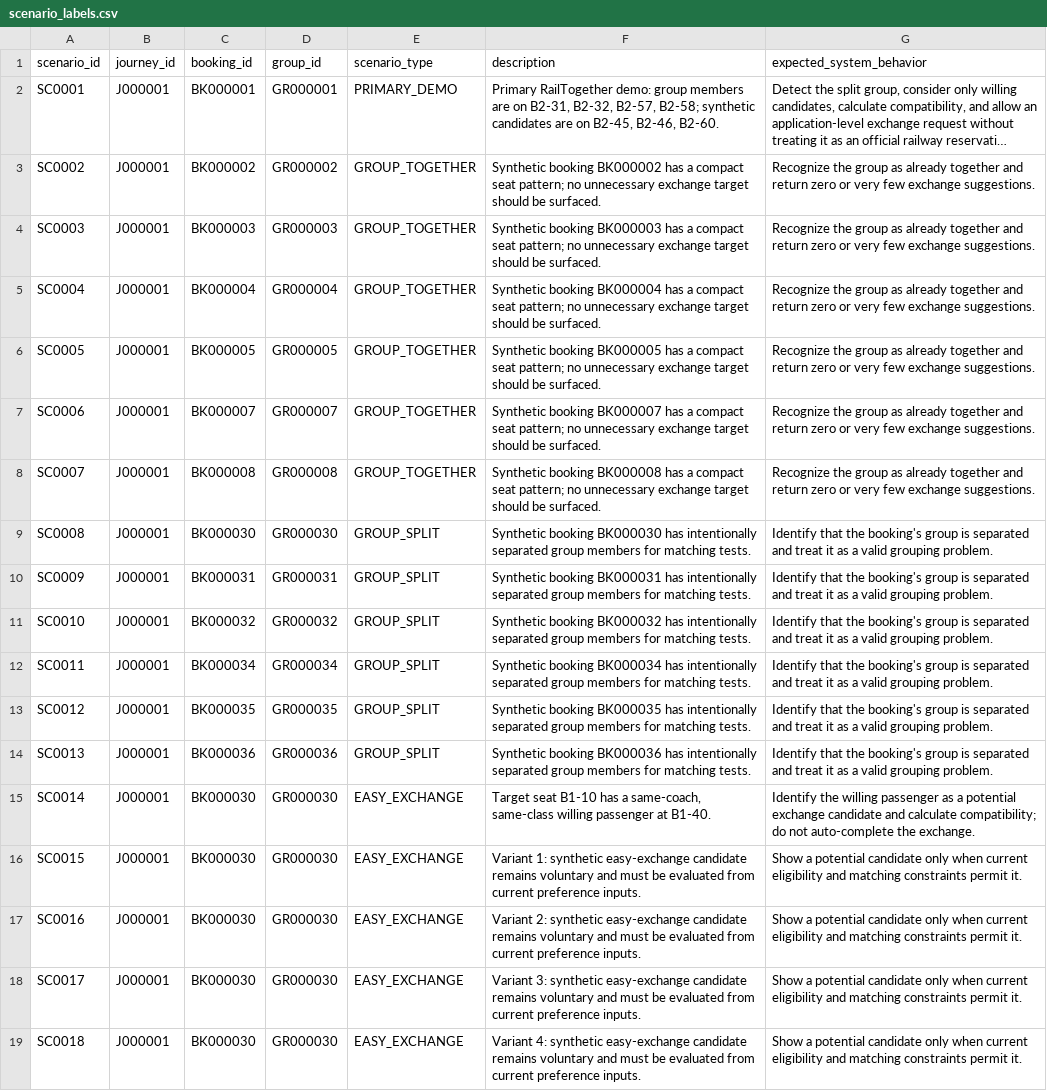
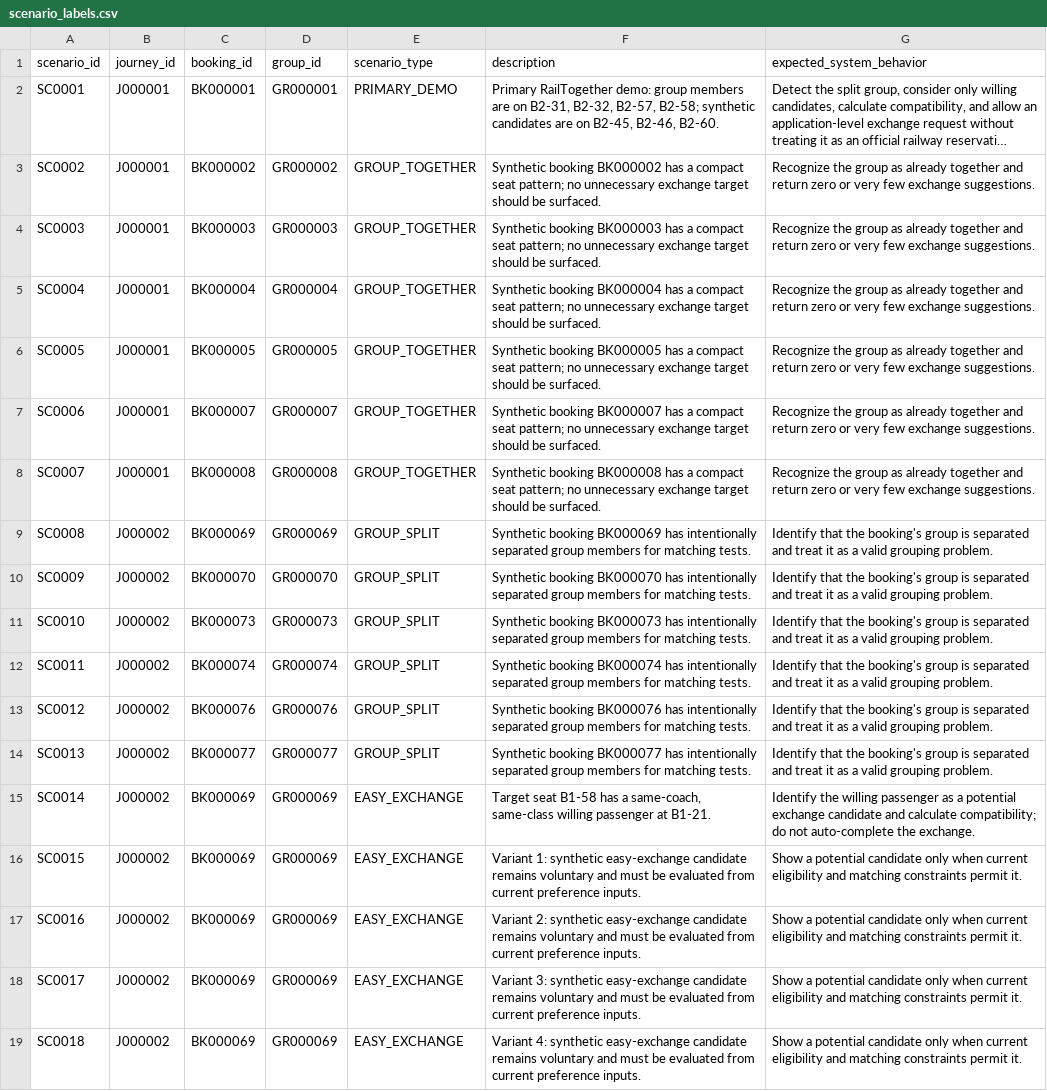
Before and after one commit to mahendraasingh/rail, a CSV file: backend/dataset/uploads/scenario_labels.csv, drawn as a sheet; only a part is shown; long unchanged cells end in …; the diff covers the shown part only.

```diff
--- a/backend/dataset/uploads/scenario_labels.csv
+++ b/backend/dataset/uploads/scenario_labels.csv
@@ -8,12 +8,12 @@ SC0006,J000001,BK000007,GR000007,GROUP_TOGETHER,Synthetic booking BK000007 has a
 SC0007,J000001,BK000008,GR000008,GROUP_TOGETHER,Synthetic booking BK000008 has a compact seat pattern; no unnecessary exchange target should be surfaced.,Recognize the group as already together and return zero or very few exchange suggestions.
-SC0008,J000001,BK000030,GR000030,GROUP_SPLIT,Synthetic booking BK000030 has intentionally separated group members for matching tests.,Identify that the booking's group is separated and treat it as a valid grouping problem.
-SC0009,J000001,BK000031,GR000031,GROUP_SPLIT,Synthetic booking BK000031 has intentionally separated group members for matching tests.,Identify that the booking's group is separated and treat it as a valid grouping problem.
-SC0010,J000001,BK000032,GR000032,GROUP_SPLIT,Synthetic booking BK000032 has intentionally separated group members for matching tests.,Identify that the booking's group is separated and treat it as a valid grouping problem.
-SC0011,J000001,BK000034,GR000034,GROUP_SPLIT,Synthetic booking BK000034 has intentionally separated group members for matching tests.,Identify that the booking's group is separated and treat it as a valid grouping problem.
-SC0012,J000001,BK000035,GR000035,GROUP_SPLIT,Synthetic booking BK000035 has intentionally separated group members for matching tests.,Identify that the booking's group is separated and treat it as a valid grouping problem.
-SC0013,J000001,BK000036,GR000036,GROUP_SPLIT,Synthetic booking BK000036 has intentionally separated group members for matching tests.,Identify that the booking's group is separated and treat it as a valid grouping problem.
-SC0014,J000001,BK000030,GR000030,EASY_EXCHANGE,"Target seat B1-10 has a same-coach, same-class willing passenger at B1-40.",Identify the willing passenger as a potential exchange candidate and calculate compatibility; do not auto-complete the exchange.
-SC0015,J000001,BK000030,GR000030,EASY_EXCHANGE,Variant 1: synthetic easy-exchange candidate remains voluntary and must be evaluated from current preference inputs.,Show a potential candidate only when current eligibility and matching constraints permit it.
-SC0016,J000001,BK000030,GR000030,EASY_EXCHANGE,Variant 2: synthetic easy-exchange candidate remains voluntary and must be evaluated from current preference inputs.,Show a potential candidate only when current eligibility and matching constraints permit it.
-SC0017,J000001,BK000030,GR000030,EASY_EXCHANGE,Variant 3: synthetic easy-exchange candidate remains voluntary and must be evaluated from current preference inputs.,Show a potential candidate only when current eligibility and matching constraints permit it.
-SC0018,J000001,BK000030,GR000030,EASY_EXCHANGE,Variant 4: synthetic easy-exchange candidate remains voluntary and must be evaluated from current preference inputs.,Show a potential candidate only when current eligibility and matching constraints permit it.
+SC0008,J000002,BK000069,GR000069,GROUP_SPLIT,Synthetic booking BK000069 has intentionally separated group members for matching tests.,Identify that the booking's group is separated and treat it as a valid grouping problem.
+SC0009,J000002,BK000070,GR000070,GROUP_SPLIT,Synthetic booking BK000070 has intentionally separated group members for matching tests.,Identify that the booking's group is separated and treat it as a valid grouping problem.
+SC0010,J000002,BK000073,GR000073,GROUP_SPLIT,Synthetic booking BK000073 has intentionally separated group members for matching tests.,Identify that the booking's group is separated and treat it as a valid grouping problem.
+SC0011,J000002,BK000074,GR000074,GROUP_SPLIT,Synthetic booking BK000074 has intentionally separated group members for matching tests.,Identify that the booking's group is separated and treat it as a valid grouping problem.
+SC0012,J000002,BK000076,GR000076,GROUP_SPLIT,Synthetic booking BK000076 has intentionally separated group members for matching tests.,Identify that the booking's group is separated and treat it as a valid grouping problem.
+SC0013,J000002,BK000077,GR000077,GROUP_SPLIT,Synthetic booking BK000077 has intentionally separated group members for matching tests.,Identify that the booking's group is separated and treat it as a valid grouping problem.
+SC0014,J000002,BK000069,GR000069,EASY_EXCHANGE,"Target seat B1-58 has a same-coach, same-class willing passenger at B1-21.",Identify the willing passenger as a potential exchange candidate and calculate compatibility; do not auto-complete the exchange.
+SC0015,J000002,BK000069,GR000069,EASY_EXCHANGE,Variant 1: synthetic easy-exchange candidate remains voluntary and must be evaluated from current preference inputs.,Show a potential candidate only when current eligibility and matching constraints permit it.
+SC0016,J000002,BK000069,GR000069,EASY_EXCHANGE,Variant 2: synthetic easy-exchange candidate remains voluntary and must be evaluated from current preference inputs.,Show a potential candidate only when current eligibility and matching constraints permit it.
+SC0017,J000002,BK000069,GR000069,EASY_EXCHANGE,Variant 3: synthetic easy-exchange candidate remains voluntary and must be evaluated from current preference inputs.,Show a potential candidate only when current eligibility and matching constraints permit it.
+SC0018,J000002,BK000069,GR000069,EASY_EXCHANGE,Variant 4: synthetic easy-exchange candidate remains voluntary and must be evaluated from current preference inputs.,Show a potential candidate only when current eligibility and matching constraints permit it.
```
Also changed, not shown: 105 edited cells elsewhere in this file, backend/dataset/uploads/coaches.csv, backend/dataset/uploads/data_dictionary.csv, 11 other files.
